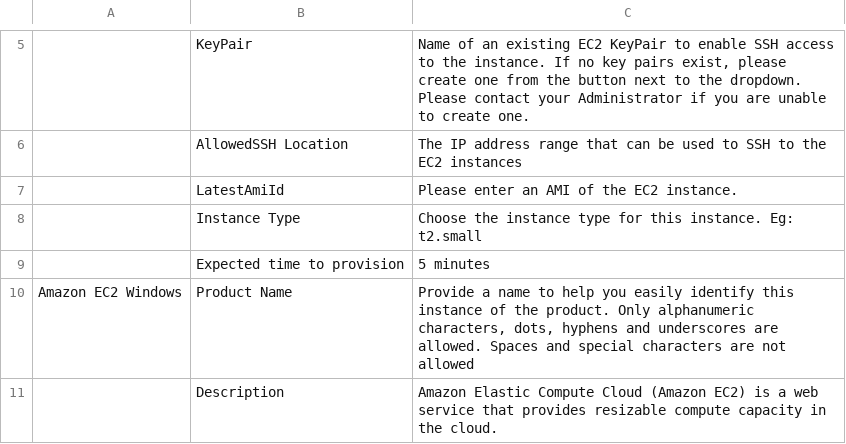
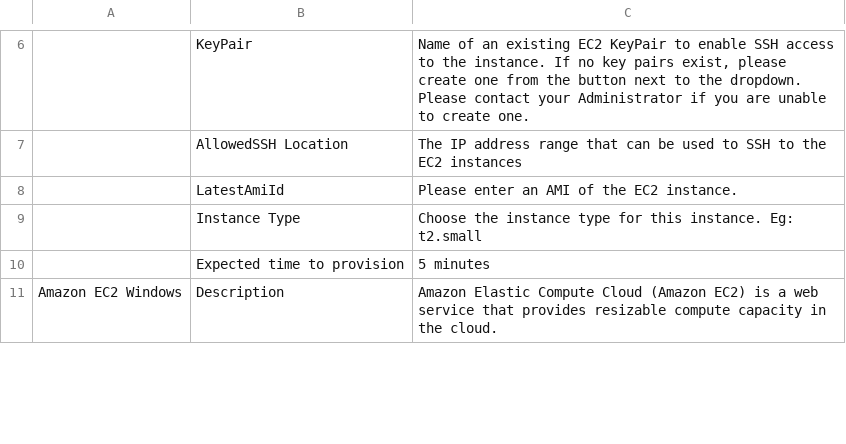
Before and after one commit to RLOpenCatalyst/rg-doc, a CSV file: source/AppendixB.csv, drawn as a sheet; only a part is shown, gaps mark what is left out; removed rows and columns are numbered as before the commit, all else as after; the diff covers the shown part only; the diff names each change by its address in the sheet, - before the commit and + after, or states it on an @@ line.

```diff
--- a/source/AppendixB.csv
+++ b/source/AppendixB.csv
-B11: Product Name
+B11: Description
-C11: Provide a name to help you easily identify this instance of the product. Only alphanumeric characters, dots, hyphens and underscores are allowed. Spaces and special characters are not allowed
+C11: Amazon Elastic Compute Cloud (Amazon EC2) is a web service that provides resizable compute capacity in the cloud.
-row 11:  | Description | Amazon Elastic Compute Cloud (Amazon EC2) is a web service that provides resizable compute capacity in the cloud.
```
Also changed, not shown: 26 added rows, 13 removed rows and 26 edited cells elsewhere in this file, source/AppendixC.csv, source/AppendixD.csv, 28 other files.
